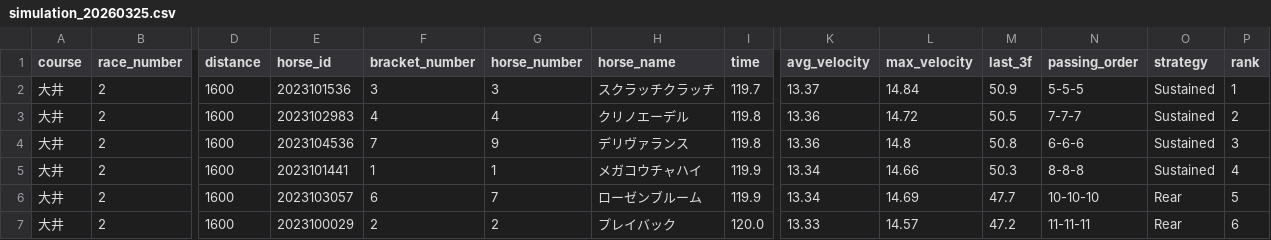
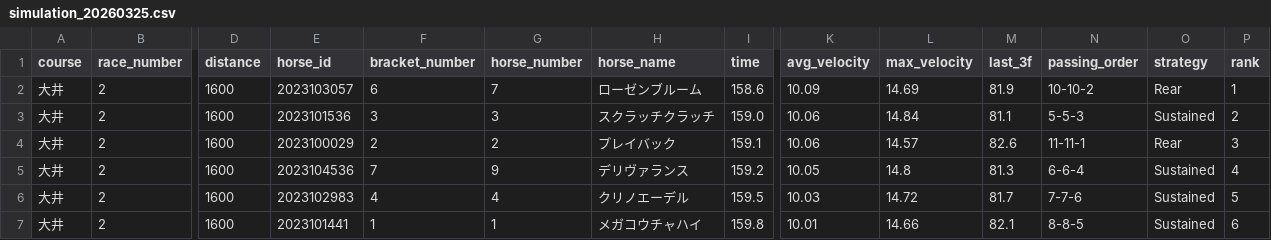
Before and after one commit to My-Game-Manage/NKSimulator, a CSV file: results/simulation_20260325.csv, drawn as a sheet; only a part is shown, gaps mark what is left out; removed rows and columns are numbered as before the commit, all else as after; rows hold the shown columns only; the diff covers the shown part only; the diff names each change by its address in the sheet, - before the commit and + after, or states it on an @@ line.

```diff
--- a/results/simulation_20260325.csv
+++ b/results/simulation_20260325.csv
+row 2: 大井 | 2 | 1600 | 2023103057 | 6 | 7 | ローゼンブルーム | 158.6 | 10.09 | 14.69 | 81.9 | 10-10-2 | Rear | 1
-I3 (time): 119.7
+I3 (time): 159.0
-K3 (avg_velocity): 13.37
+K3 (avg_velocity): 10.06
-M3 (last_3f): 50.9
+M3 (last_3f): 81.1
-N3 (passing_order): 5-5-5
+N3 (passing_order): 5-5-3
-P3 (rank): 1
+P3 (rank): 2
-E4 (horse_id): 2023102983
+E4 (horse_id): 2023100029
-F4 (bracket_number): 4
+F4 (bracket_number): 2
-G4 (horse_number): 4
+G4 (horse_number): 2
-H4 (horse_name): クリノエーデル
+H4 (horse_name): プレイバック
-I4 (time): 119.8
+I4 (time): 159.1
-K4 (avg_velocity): 13.36
+K4 (avg_velocity): 10.06
-L4 (max_velocity): 14.72
+L4 (max_velocity): 14.57
-M4 (last_3f): 50.5
+M4 (last_3f): 82.6
-N4 (passing_order): 7-7-7
+N4 (passing_order): 11-11-1
-O4 (strategy): Sustained
+O4 (strategy): Rear
-P4 (rank): 2
+P4 (rank): 3
-I5 (time): 119.8
+I5 (time): 159.2
-K5 (avg_velocity): 13.36
+K5 (avg_velocity): 10.05
-M5 (last_3f): 50.8
+M5 (last_3f): 81.3
-N5 (passing_order): 6-6-6
+N5 (passing_order): 6-6-4
-P5 (rank): 3
+P5 (rank): 4
+row 6: 大井 | 2 | 1600 | 2023102983 | 4 | 4 | クリノエーデル | 159.5 | 10.03 | 14.72 | 81.7 | 7-7-6 | Sustained | 5
-I7 (time): 119.9
+I7 (time): 159.8
-K7 (avg_velocity): 13.34
+K7 (avg_velocity): 10.01
-M7 (last_3f): 50.3
+M7 (last_3f): 82.1
-N7 (passing_order): 8-8-8
+N7 (passing_order): 8-8-5
-P7 (rank): 4
+P7 (rank): 6
-row 6: 大井 | 2 | 1600 | 2023103057 | 6 | 7 | ローゼンブルーム | 119.9 | 13.34 | 14.69 | 47.7 | 10-10-10 | Rear | 5
-row 7: 大井 | 2 | 1600 | 2023100029 | 2 | 2 | プレイバック | 120.0 | 13.33 | 14.57 | 47.2 | 11-11-11 | Rear | 6
```
Also changed, not shown: 20 edited cells elsewhere in this file.
